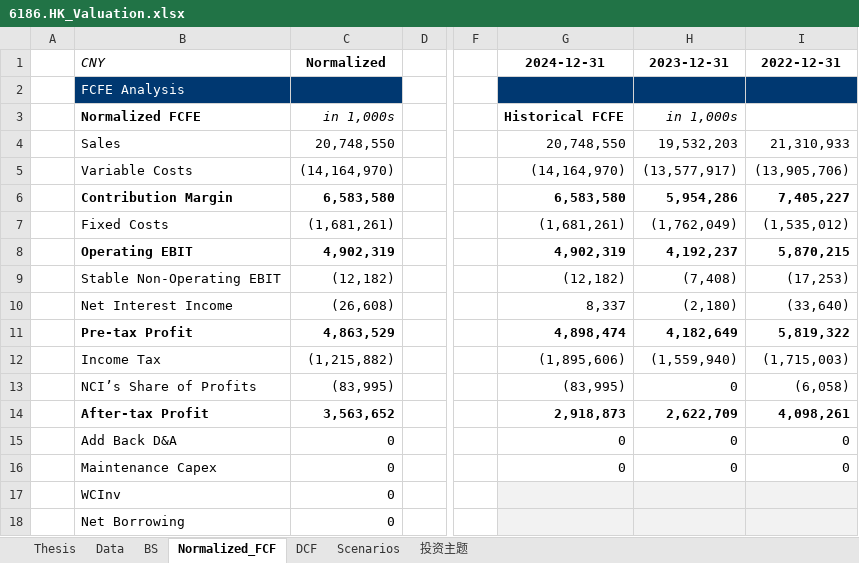
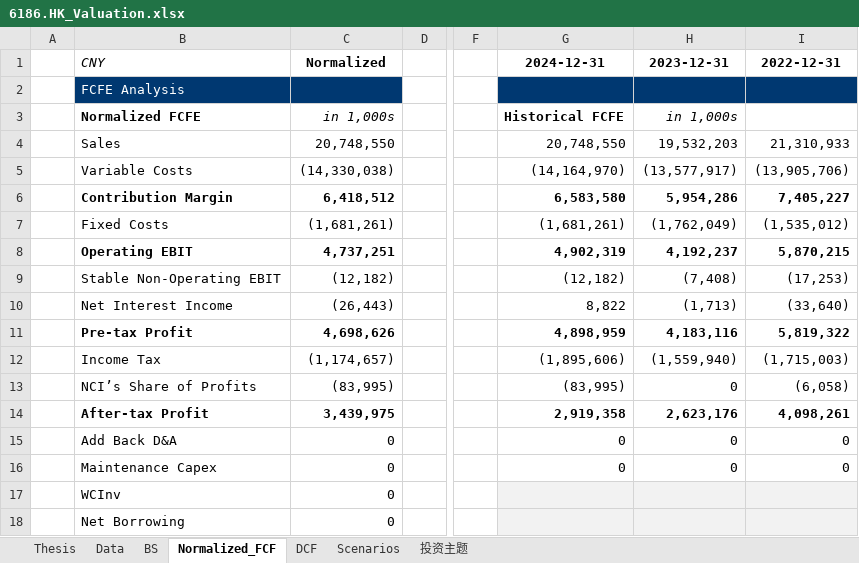
Before and after one commit to JerryChenz/Invest_Proc_1, an Excel workbook: financial_models/opportunities/6186.HK_Valuation.xlsx, sheet Normalized_FCF, drawn as a sheet; only a part is shown, gaps mark what is left out; values as stored, in another font and other column widths than the file's, no borders; conditional formats not drawn; the diff covers the shown part only; the diff names each change by its address in the sheet, - before the commit and + after, or states it on an @@ line.

```diff
--- a/financial_models/opportunities/6186.HK_Valuation.xlsx (sheet Normalized_FCF)
+++ b/financial_models/opportunities/6186.HK_Valuation.xlsx (sheet Normalized_FCF)
-C5: (14,164,970)
+C5: (14,330,038)
-C6: 6,583,580
+C6: 6,418,512
-C8: 4,902,319
+C8: 4,737,251
-C10: (26,608)
+C10: (26,443)
-G10: 8,337
+G10: 8,822
-H10: (2,180)
+H10: (1,713)
-C11: 4,863,529
+C11: 4,698,626
-G11: 4,898,474
+G11: 4,898,959
-H11: 4,182,649
+H11: 4,183,116
-C12: (1,215,882)
+C12: (1,174,657)
-C14: 3,563,652
+C14: 3,439,975
-G14: 2,918,873
+G14: 2,919,358
-H14: 2,622,709
+H14: 2,623,176
```
Also changed, not shown: 35 edited cells elsewhere in this sheet, sheet DCF, sheet Thesis, sheet 投资主题, sheet Scenarios, sheet BS, formulas that keep their value, financial_models/opportunities/0345.HK_Valuation.xlsx.
